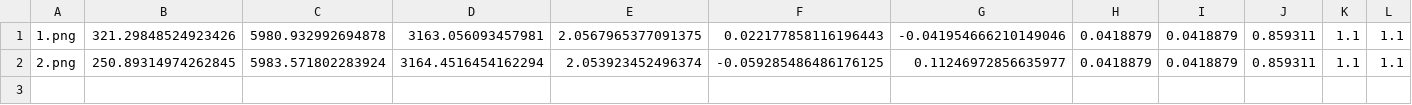
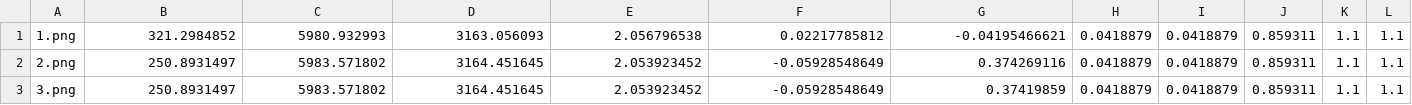
Before and after one commit to uga-ssrl/SSRLCV-Sample-Data, a CSV file: everest1024/2view/params.csv, drawn as a sheet; only a part is shown; rows hold the shown columns only; the diff names each change by its address in the sheet, - before the commit and + after, or states it on an @@ line.

Commit message:
Changed the yaw
Used the same params in line 2 of `params.csv` and added 15 degrees to the yaw.

```diff
--- a/everest1024/2view/params.csv
+++ b/everest1024/2view/params.csv
-B1: 321.29848524923426
+B1: 321.2984852
-C1: 5980.932992694878
+C1: 5980.932993
-D1: 3163.056093457981
+D1: 3163.056093
-E1: 2.0567965377091375
+E1: 2.056796538
-F1: 0.022177858116196443
+F1: 0.02217785812
-G1: -0.041954666210149046
+G1: -0.04195466621
-B2: 250.89314974262845
+B2: 250.8931497
-C2: 5983.571802283924
+C2: 5983.571802
-D2: 3164.4516454162294
+D2: 3164.451645
-E2: 2.053923452496374
+E2: 2.053923452
-F2: -0.059285486486176125
+F2: -0.05928548649
-G2: 0.11246972856635977
+G2: 0.374269116
+row 3: 3.png | 250.8931497 | 5983.571802 | 3164.451645 | 2.053923452 | -0.05928548649 | 0.37419859 | 0.0418879 | 0.0418879 | 0.859311 | 1.1 | 1.1
```
Also changed, not shown: 1 other file.
